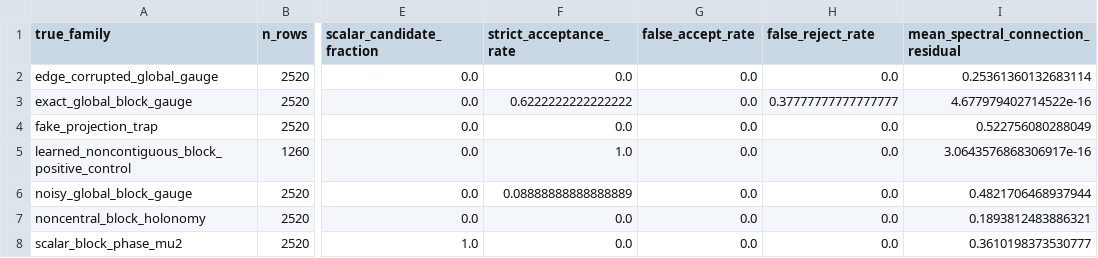
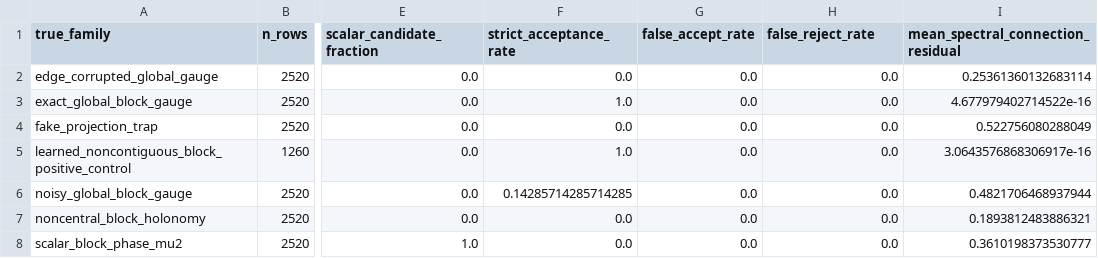
Before and after one commit to tinggong9/TwistedMerge, a CSV file: reports/csv/block_gauge_phase_diagram_summary.csv, drawn as a sheet; only a part is shown, gaps mark what is left out; the diff names each change by its address in the sheet, - before the commit and + after, or states it on an @@ line.

Commit message:
Close block gauge calibration benchmark

```diff
--- a/reports/csv/block_gauge_phase_diagram_summary.csv
+++ b/reports/csv/block_gauge_phase_diagram_summary.csv
-F3 (strict_acceptance_rate): 0.6222222222222222
+F3 (strict_acceptance_rate): 1.0
-H3 (false_reject_rate): 0.37777777777777777
+H3 (false_reject_rate): 0.0
-F6 (strict_acceptance_rate): 0.08888888888888889
+F6 (strict_acceptance_rate): 0.14285714285714285
```
Also changed, not shown: 16 other files.
